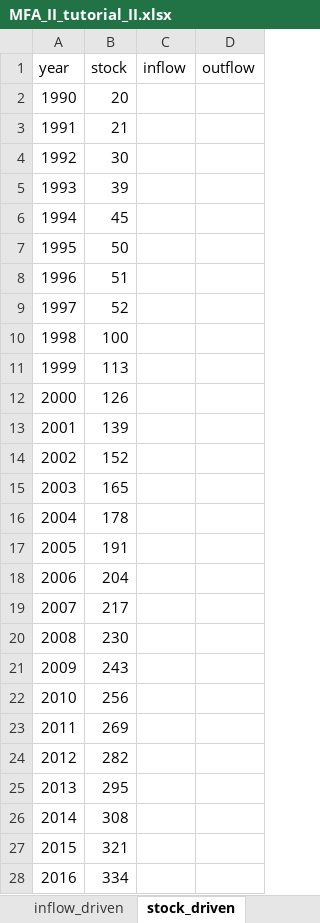
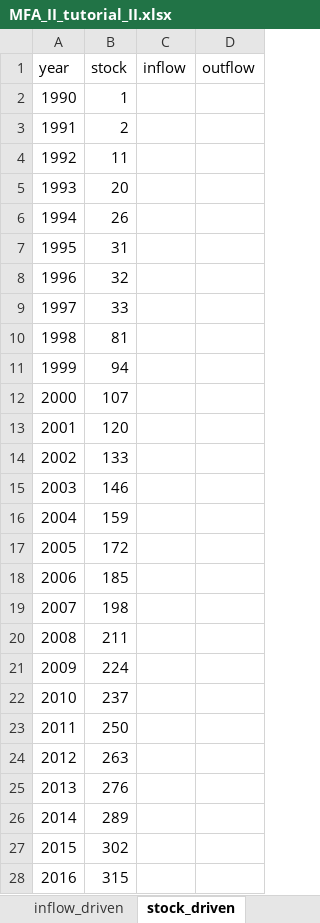
Before and after one commit to adrien-perello/MFA, an Excel workbook: week_02/data_input/MFA_II_tutorial_II.xlsx, sheet stock_driven, drawn as a sheet; only a part is shown; values as stored, in another font and other column widths than the file's, no borders; the diff covers the shown part only; the diff names each change by its address in the sheet, - before the commit and + after, or states it on an @@ line.

Commit message:
substract 19 to the stock series

```diff
--- a/week_02/data_input/MFA_II_tutorial_II.xlsx (sheet stock_driven)
+++ b/week_02/data_input/MFA_II_tutorial_II.xlsx (sheet stock_driven)
-B2 (stock): 20
+B2 (stock): 1
-B3 (stock): 21
+B3 (stock): 2
-B4 (stock): 30
+B4 (stock): 11
-B5 (stock): 39
+B5 (stock): 20
-B6 (stock): 45
+B6 (stock): 26
-B7 (stock): 50
+B7 (stock): 31
-B8 (stock): 51
+B8 (stock): 32
-B9 (stock): 52
+B9 (stock): 33
-B10 (stock): 100
+B10 (stock): 81
-B11 (stock): 113
+B11 (stock): 94
-B12 (stock): 126
+B12 (stock): 107
-B13 (stock): 139
+B13 (stock): 120
-B14 (stock): 152
+B14 (stock): 133
-B15 (stock): 165
+B15 (stock): 146
-B16 (stock): 178
+B16 (stock): 159
-B17 (stock): 191
+B17 (stock): 172
-B18 (stock): 204
+B18 (stock): 185
-B19 (stock): 217
+B19 (stock): 198
-B20 (stock): 230
+B20 (stock): 211
-B21 (stock): 243
+B21 (stock): 224
-B22 (stock): 256
+B22 (stock): 237
-B23 (stock): 269
+B23 (stock): 250
-B24 (stock): 282
+B24 (stock): 263
-B25 (stock): 295
+B25 (stock): 276
-B26 (stock): 308
+B26 (stock): 289
-B27 (stock): 321
+B27 (stock): 302
-B28 (stock): 334
+B28 (stock): 315
```
Also changed, not shown: 34 edited cells elsewhere in this sheet, charts or pictures.
